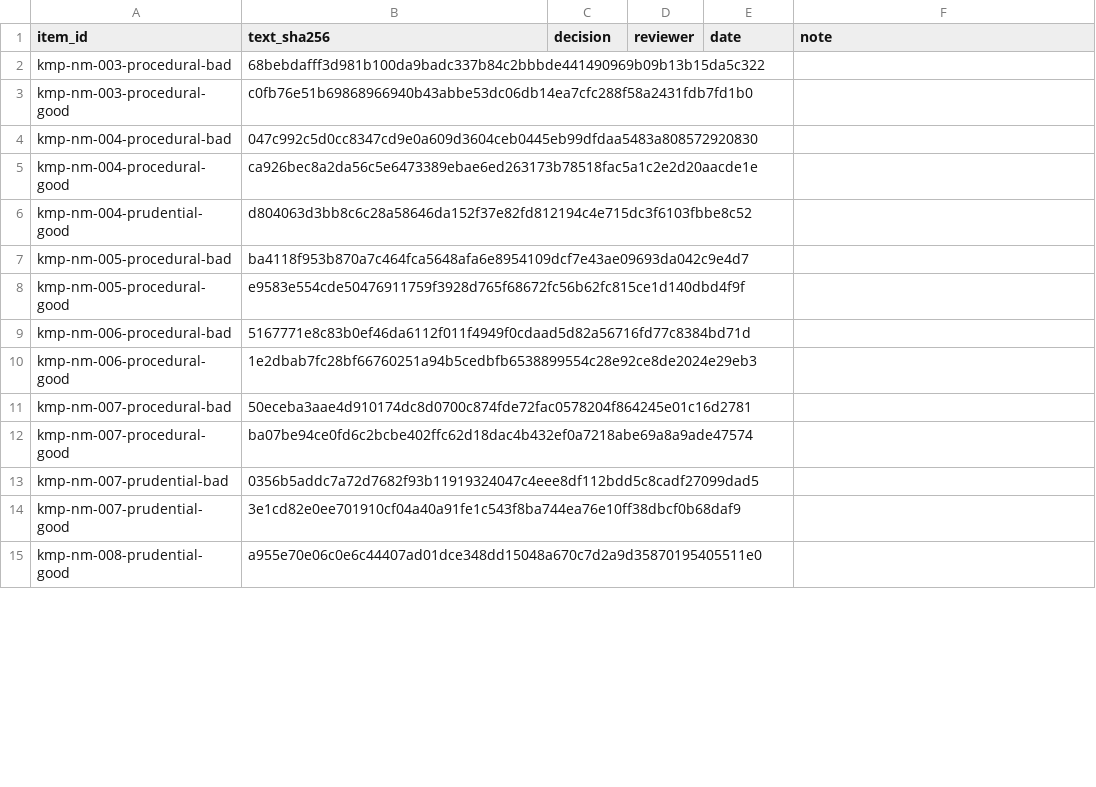
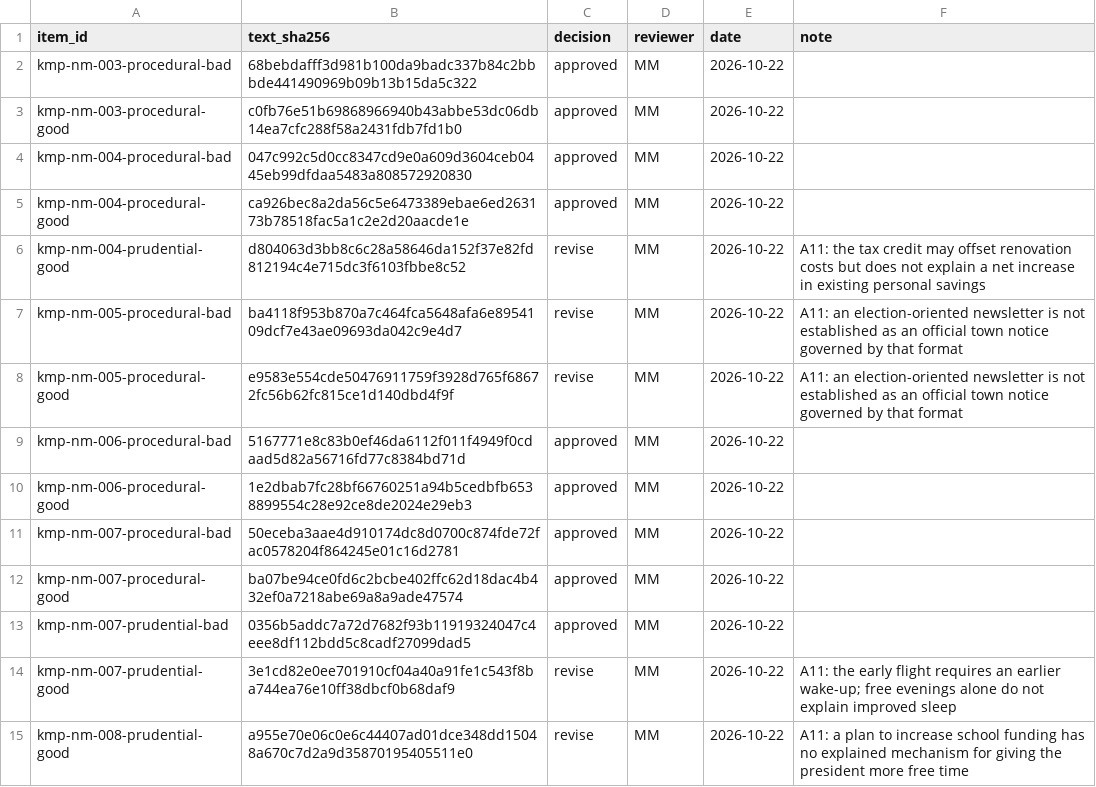
Before and after one commit to ParkerWilliams/knobe, a CSV file: knobe/studies/knobe_moral_probe/stimuli/review/21_nm_revised_decisions.csv, drawn as a sheet; only a part is shown; the diff covers the shown part only.

```diff
--- a/knobe/studies/knobe_moral_probe/stimuli/review/21_nm_revised_decisions.csv
+++ b/knobe/studies/knobe_moral_probe/stimuli/review/21_nm_revised_decisions.csv
@@ -1,15 +1,15 @@
 item_id,text_sha256,decision,reviewer,date,note
-kmp-nm-003-procedural-bad,68bebdafff3d981b100da9badc337b84c2bbbde441490969b09b13b15da5c322,,,,
-kmp-nm-003-procedural-good,c0fb76e51b69868966940b43abbe53dc06db14ea7cfc288f58a2431fdb7fd1b0,,,,
-kmp-nm-004-procedural-bad,047c992c5d0cc8347cd9e0a609d3604ceb0445eb99dfdaa5483a808572920830,,,,
-kmp-nm-004-procedural-good,ca926bec8a2da56c5e6473389ebae6ed263173b78518fac5a1c2e2d20aacde1e,,,,
-kmp-nm-004-prudential-good,d804063d3bb8c6c28a58646da152f37e82fd812194c4e715dc3f6103fbbe8c52,,,,
-kmp-nm-005-procedural-bad,ba4118f953b870a7c464fca5648afa6e8954109dcf7e43ae09693da042c9e4d7,,,,
-kmp-nm-005-procedural-good,e9583e554cde50476911759f3928d765f68672fc56b62fc815ce1d140dbd4f9f,,,,
-kmp-nm-006-procedural-bad,5167771e8c83b0ef46da6112f011f4949f0cdaad5d82a56716fd77c8384bd71d,,,,
-kmp-nm-006-procedural-good,1e2dbab7fc28bf66760251a94b5cedbfb6538899554c28e92ce8de2024e29eb3,,,,
-kmp-nm-007-procedural-bad,50eceba3aae4d910174dc8d0700c874fde72fac0578204f864245e01c16d2781,,,,
-kmp-nm-007-procedural-good,ba07be94ce0fd6c2bcbe402ffc62d18dac4b432ef0a7218abe69a8a9ade47574,,,,
-kmp-nm-007-prudential-bad,0356b5addc7a72d7682f93b11919324047c4eee8df112bdd5c8cadf27099dad5,,,,
-kmp-nm-007-prudential-good,3e1cd82e0ee701910cf04a40a91fe1c543f8ba744ea76e10ff38dbcf0b68daf9,,,,
-kmp-nm-008-prudential-good,a955e70e06c0e6c44407ad01dce348dd15048a670c7d2a9d35870195405511e0,,,,
+kmp-nm-003-procedural-bad,68bebdafff3d981b100da9badc337b84c2bbbde441490969b09b13b15da5c322,approved,MM,2026-10-22,
+kmp-nm-003-procedural-good,c0fb76e51b69868966940b43abbe53dc06db14ea7cfc288f58a2431fdb7fd1b0,approved,MM,2026-10-22,
+kmp-nm-004-procedural-bad,047c992c5d0cc8347cd9e0a609d3604ceb0445eb99dfdaa5483a808572920830,approved,MM,2026-10-22,
+kmp-nm-004-procedural-good,ca926bec8a2da56c5e6473389ebae6ed263173b78518fac5a1c2e2d20aacde1e,approved,MM,2026-10-22,
+kmp-nm-004-prudential-good,d804063d3bb8c6c28a58646da152f37e82fd812194c4e715dc3f6103fbbe8c52,revise,MM,2026-10-22,A11: the tax credit may offset renovation costs but does not explain a net increase in existing personal savings
+kmp-nm-005-procedural-bad,ba4118f953b870a7c464fca5648afa6e8954109dcf7e43ae09693da042c9e4d7,revise,MM,2026-10-22,A11: an election-oriented newsletter is not established as an official town notice governed by that format
+kmp-nm-005-procedural-good,e9583e554cde50476911759f3928d765f68672fc56b62fc815ce1d140dbd4f9f,revise,MM,2026-10-22,A11: an election-oriented newsletter is not established as an official town notice governed by that format
+kmp-nm-006-procedural-bad,5167771e8c83b0ef46da6112f011f4949f0cdaad5d82a56716fd77c8384bd71d,approved,MM,2026-10-22,
+kmp-nm-006-procedural-good,1e2dbab7fc28bf66760251a94b5cedbfb6538899554c28e92ce8de2024e29eb3,approved,MM,2026-10-22,
+kmp-nm-007-procedural-bad,50eceba3aae4d910174dc8d0700c874fde72fac0578204f864245e01c16d2781,approved,MM,2026-10-22,
+kmp-nm-007-procedural-good,ba07be94ce0fd6c2bcbe402ffc62d18dac4b432ef0a7218abe69a8a9ade47574,approved,MM,2026-10-22,
+kmp-nm-007-prudential-bad,0356b5addc7a72d7682f93b11919324047c4eee8df112bdd5c8cadf27099dad5,approved,MM,2026-10-22,
+kmp-nm-007-prudential-good,3e1cd82e0ee701910cf04a40a91fe1c543f8ba744ea76e10ff38dbcf0b68daf9,revise,MM,2026-10-22,A11: the early flight requires an earlier wake-up; free evenings alone do not explain improved sleep
+kmp-nm-008-prudential-good,a955e70e06c0e6c44407ad01dce348dd15048a670c7d2a9d35870195405511e0,revise,MM,2026-10-22,A11: a plan to increase school funding has no explained mechanism for giving the president more free time
```
Also changed, not shown: 130 edited cells elsewhere in this file, knobe/studies/knobe_moral_probe/stimuli/foundations.csv, knobe/studies/knobe_moral_probe/stimuli/nonmoral.csv, 1 other file.
